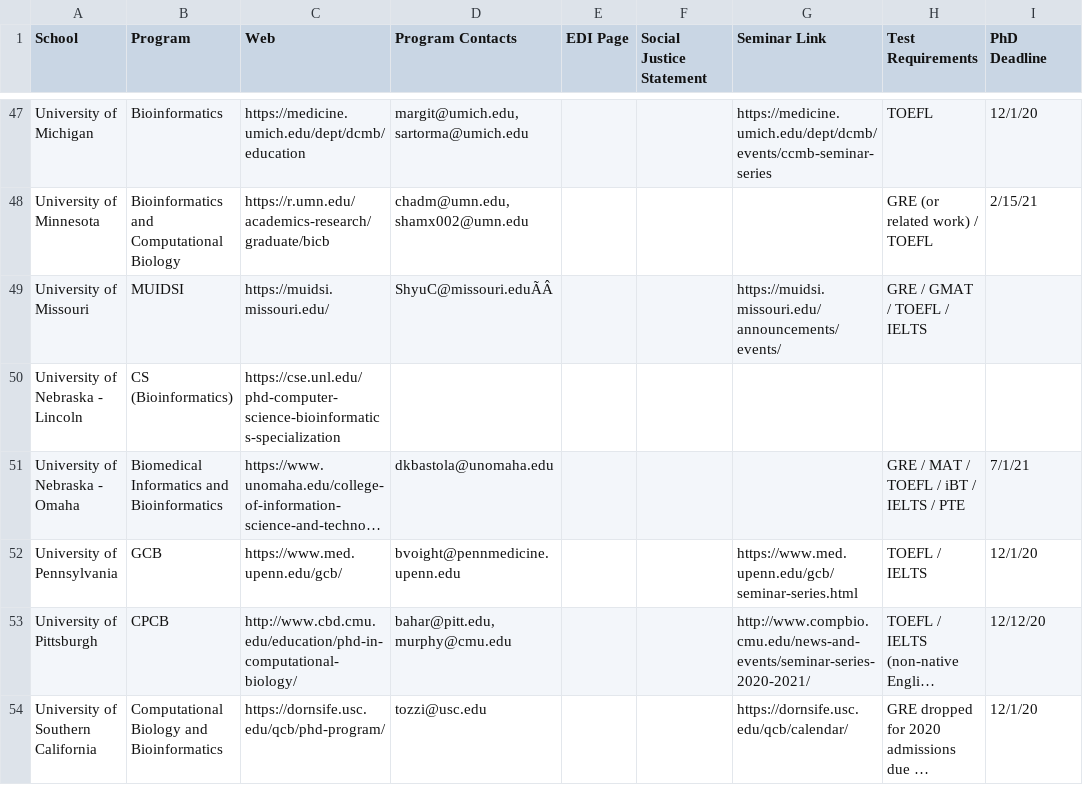
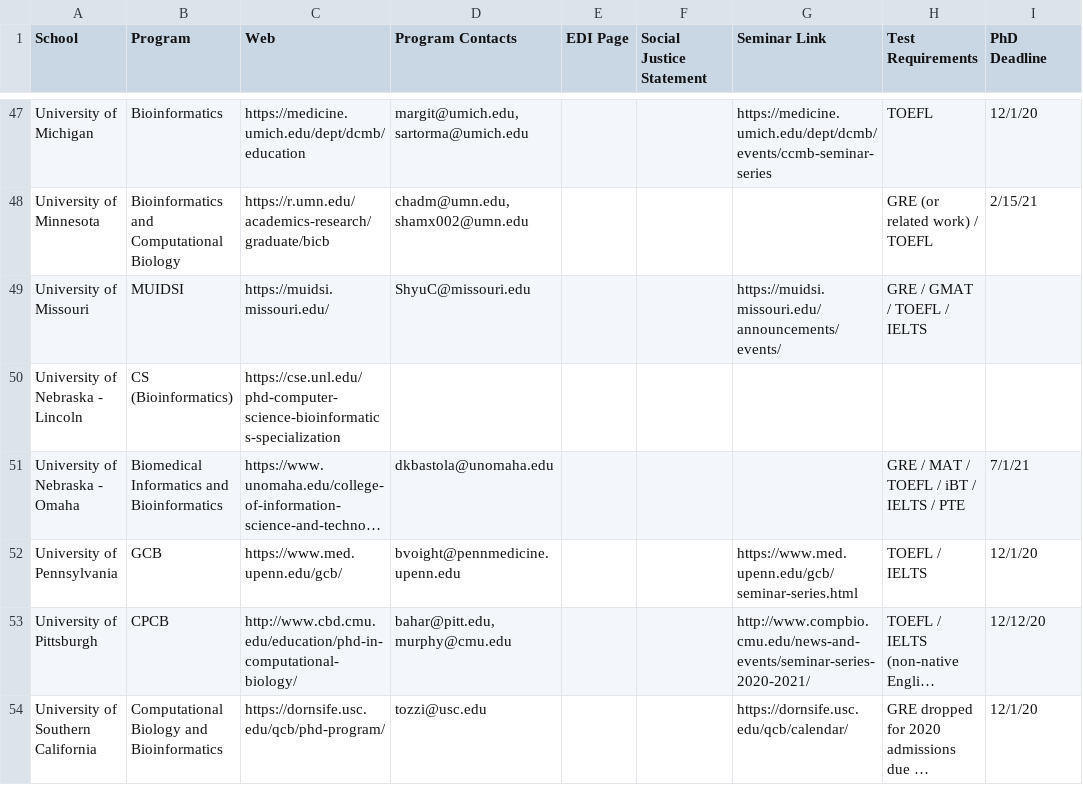
Before and after one commit to greenelab/compbio-edi, a CSV file: data/programs.csv, drawn as a sheet; only a part is shown, gaps mark what is left out; long unchanged cells end in …; the diff names each change by its address in the sheet, - before the commit and + after, or states it on an @@ line.

Commit message:
clean up extra chars

```diff
--- a/data/programs.csv
+++ b/data/programs.csv
-D49 (Program Contacts): ShyuC@missouri.eduÃÂ
+D49 (Program Contacts): ShyuC@missouri.edu
```
